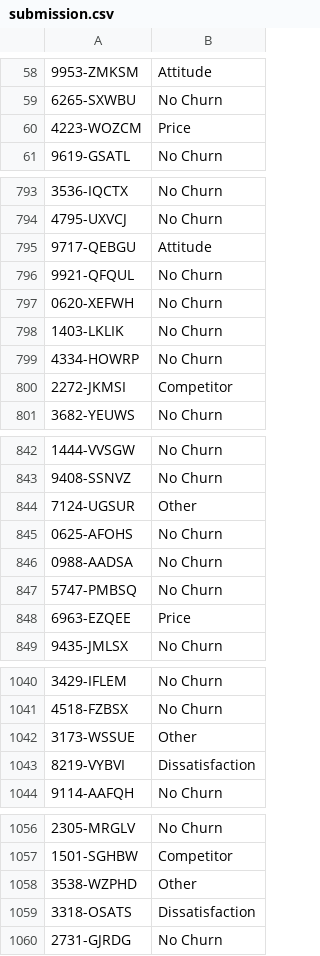
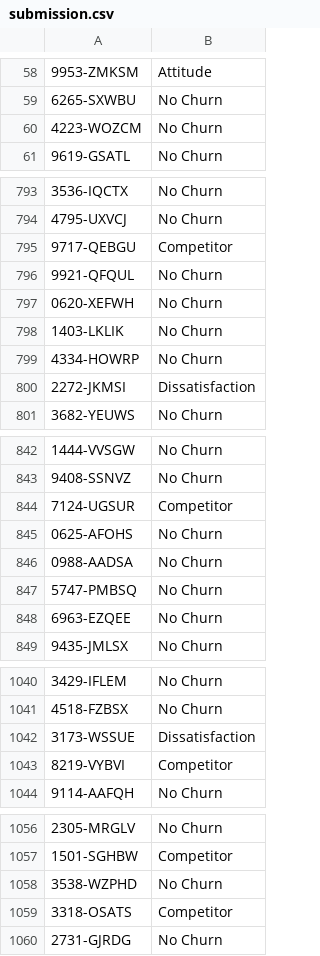
Before and after one commit to henrytsai88/html2021final, a CSV file: output/submission.csv, drawn as a sheet; only a part is shown, gaps mark what is left out; the diff covers the shown part only; the diff names each change by its address in the sheet, - before the commit and + after, or states it on an @@ line.

```diff
--- a/output/submission.csv
+++ b/output/submission.csv
-B60: Price
+B60: No Churn
-B795: Attitude
+B795: Competitor
-B800: Competitor
+B800: Dissatisfaction
-B844: Other
+B844: Competitor
-B848: Price
+B848: No Churn
-B1042: Other
+B1042: Dissatisfaction
-B1043: Dissatisfaction
+B1043: Competitor
-B1058: Other
+B1058: No Churn
-B1059: Dissatisfaction
+B1059: Competitor
```
Also changed, not shown: 79 edited cells elsewhere in this file, 5 other files.
